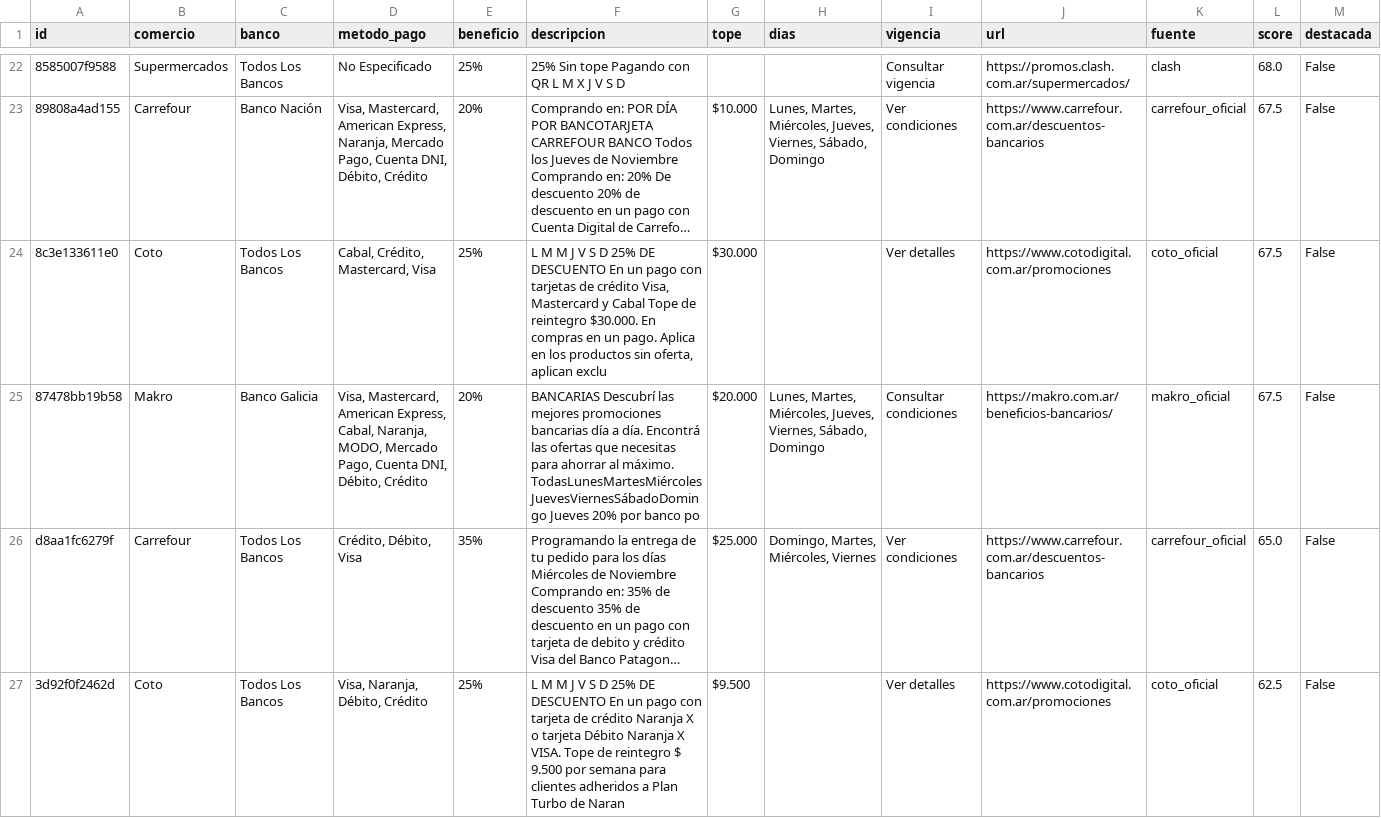
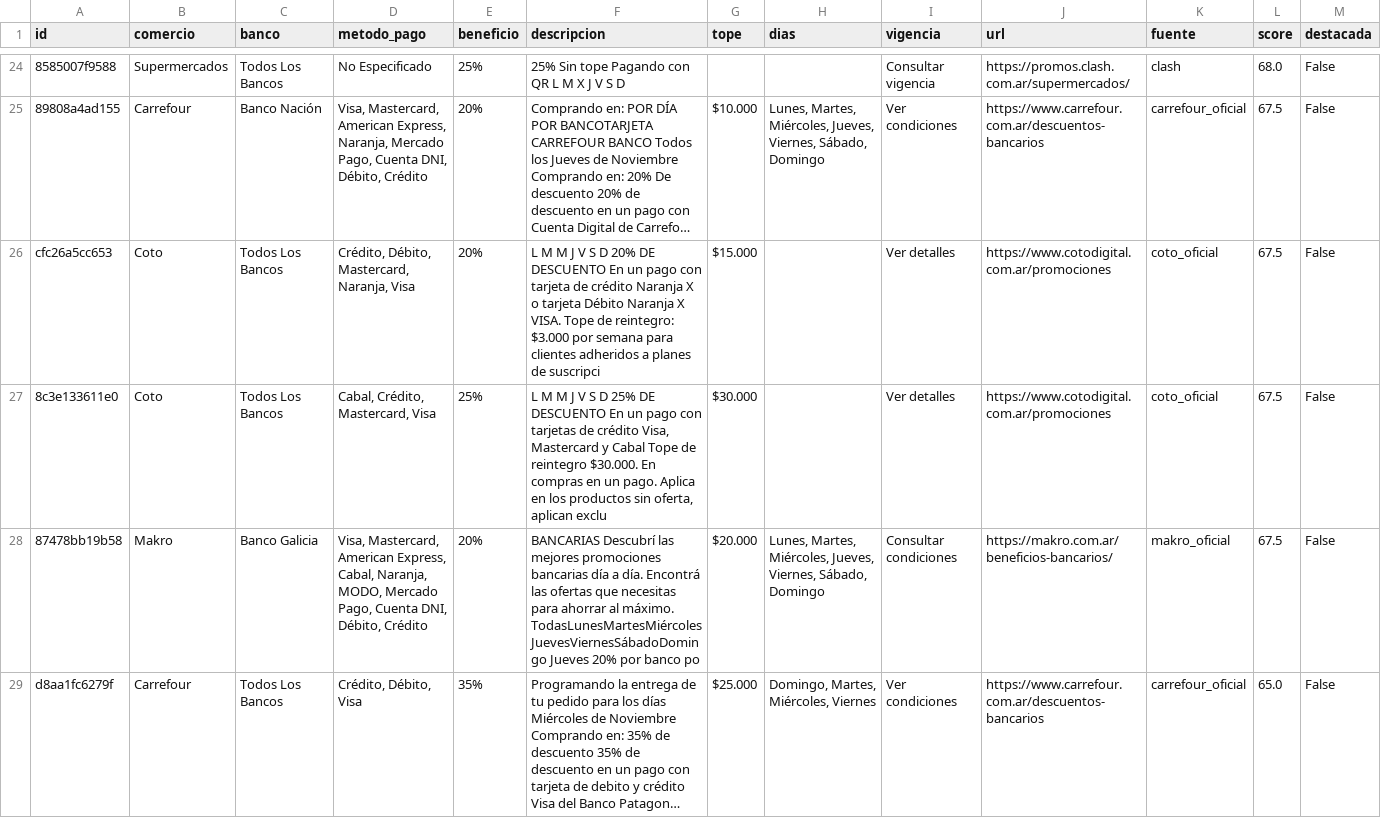
Before and after one commit to paprikacc/promos-argentina, a CSV file: data/promos.csv, drawn as a sheet; only a part is shown, gaps mark what is left out; the shorter side is filled out with more unchanged rows; long unchanged cells end in …; the diff covers the shown part only; the diff names each change by its address in the sheet, - before the commit and + after, or states it on an @@ line.

```diff
--- a/data/promos.csv
+++ b/data/promos.csv
+row 26: cfc26a5cc653 | Coto | Todos Los Bancos | Crédito, Débito, Mastercard, Naranja, Visa | 20% | L M M J V S D 20% DE DESCUENTO En un pago con tarjeta de crédito Naranja X o tarjeta Débito Naranja X VISA. Tope de reintegro: $3.000 por semana para clientes adheridos a planes de suscripci | $15.000 |  | Ver detalles | https://www.cotodigital.com.ar/promociones | coto_oficial | 67.5 | False
```
Also changed, not shown: 3 added rows, 7 removed rows and 6 edited cells elsewhere in this file, 6 other files.
